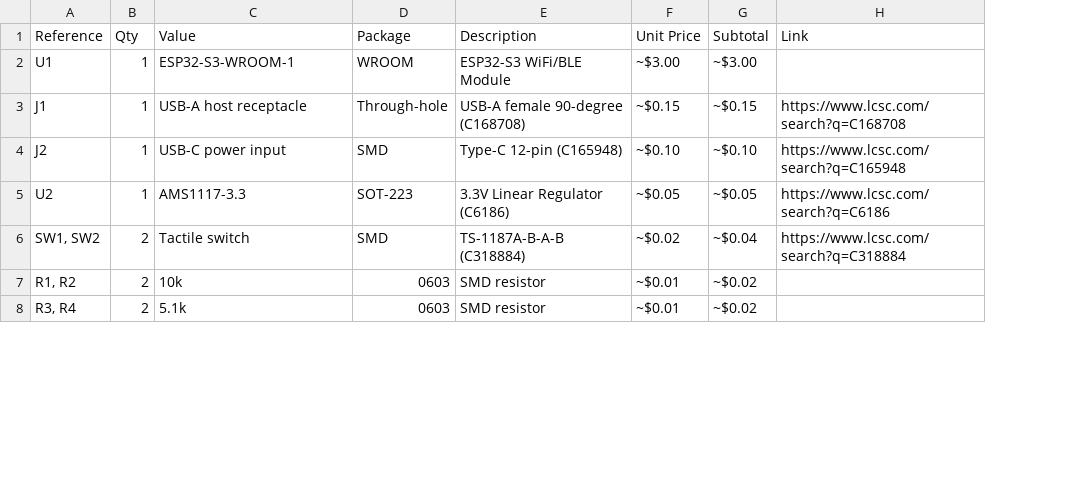
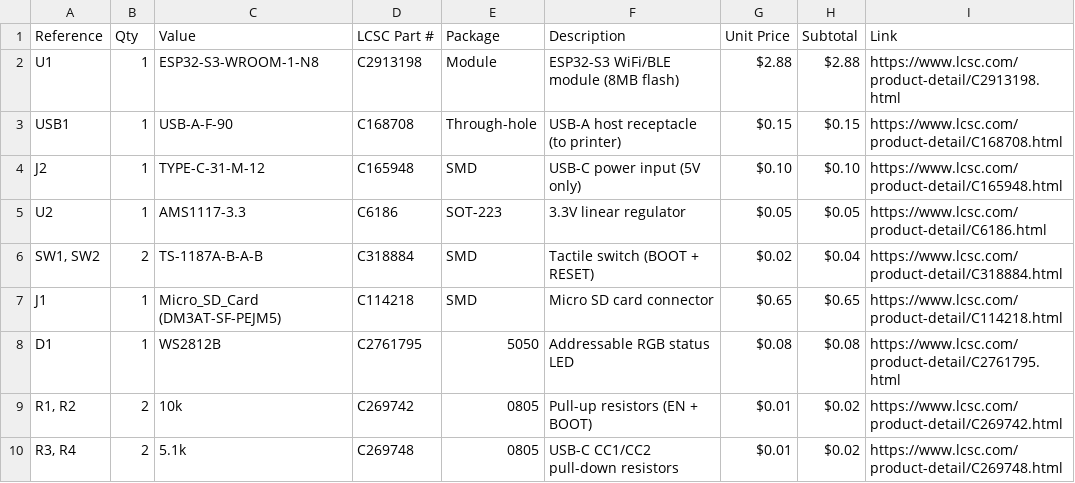
Before and after one commit to Kingdragoncat/PrintBridge, a CSV file: BOM.csv, drawn as a sheet; only a part is shown; removed rows and columns are numbered as before the commit, all else as after; the diff covers the shown part only; the diff names each change by its address in the sheet, - before the commit and + after, or states it on an @@ line.

Commit message:
Add firmware, LCSC links for all parts, replace espressif repo with links, clean up

```diff
--- a/BOM.csv
+++ b/BOM.csv
+column D (LCSC Part #), row 2: C2913198; rows 4-6: C165948 | C6186 | C318884; rows 9-10: C269742 | C269748
-C2 (Value): ESP32-S3-WROOM-1
+C2 (Value): ESP32-S3-WROOM-1-N8
-E2 (Package): WROOM
+E2 (Package): Module
-F2 (Description): ESP32-S3 WiFi/BLE Module
+F2 (Description): ESP32-S3 WiFi/BLE module (8MB flash)
-G2 (Unit Price): ~$3.00
+G2 (Unit Price): $2.88
-H2 (Subtotal): ~$3.00
+H2 (Subtotal): $2.88
-I2 (Link): (empty)
+I2 (Link): https://www.lcsc.com/product-detail/C2913198.html
-row 3: J1 | 1 | USB-A host receptacle | Through-hole | USB-A female 90-degree (C168708) | ~$0.15 | ~$0.15 | https://www.lcsc.com/search?q=C168708
+row 3: USB1 | 1 | USB-A-F-90 | C168708 | Through-hole | USB-A host receptacle (to printer) | $0.15 | $0.15 | https://www.lcsc.com/product-detail/C168708.html
-C4 (Value): USB-C power input
+C4 (Value): TYPE-C-31-M-12
-F4 (Description): Type-C 12-pin (C165948)
+F4 (Description): USB-C power input (5V only)
-G4 (Unit Price): ~$0.10
+G4 (Unit Price): $0.10
-H4 (Subtotal): ~$0.10
+H4 (Subtotal): $0.10
-I4 (Link): https://www.lcsc.com/search?q=C165948
+I4 (Link): https://www.lcsc.com/product-detail/C165948.html
-F5 (Description): 3.3V Linear Regulator (C6186)
+F5 (Description): 3.3V linear regulator
-G5 (Unit Price): ~$0.05
+G5 (Unit Price): $0.05
-H5 (Subtotal): ~$0.05
+H5 (Subtotal): $0.05
-I5 (Link): https://www.lcsc.com/search?q=C6186
+I5 (Link): https://www.lcsc.com/product-detail/C6186.html
-C6 (Value): Tactile switch
+C6 (Value): TS-1187A-B-A-B
-F6 (Description): TS-1187A-B-A-B (C318884)
+F6 (Description): Tactile switch (BOOT + RESET)
-G6 (Unit Price): ~$0.02
+G6 (Unit Price): $0.02
-H6 (Subtotal): ~$0.04
+H6 (Subtotal): $0.04
-I6 (Link): https://www.lcsc.com/search?q=C318884
+I6 (Link): https://www.lcsc.com/product-detail/C318884.html
+row 7: J1 | 1 | Micro_SD_Card (DM3AT-SF-PEJM5) | C114218 | SMD | Micro SD card connector | $0.65 | $0.65 | https://www.lcsc.com/product-detail/C114218.html
+row 8: D1 | 1 | WS2812B | C2761795 | 5050 | Addressable RGB status LED | $0.08 | $0.08 | https://www.lcsc.com/product-detail/C2761795.html
-E9:E10 (Package): 0603
+E9:E10 (Package): 0805
-F9 (Description): SMD resistor
+F9 (Description): Pull-up resistors (EN + BOOT)
-G9:G10 (Unit Price): ~$0.01
+G9:G10 (Unit Price): $0.01
-H9:H10 (Subtotal): ~$0.02
+H9:H10 (Subtotal): $0.02
-I9 (Link): (empty)
+I9 (Link): https://www.lcsc.com/product-detail/C269742.html
-F10 (Description): SMD resistor
+F10 (Description): USB-C CC1/CC2 pull-down resistors
-I10 (Link): (empty)
+I10 (Link): https://www.lcsc.com/product-detail/C269748.html
```
Also changed, not shown: 3 added rows, 4 removed rows and 13 edited cells elsewhere in this file, 58 other files.
